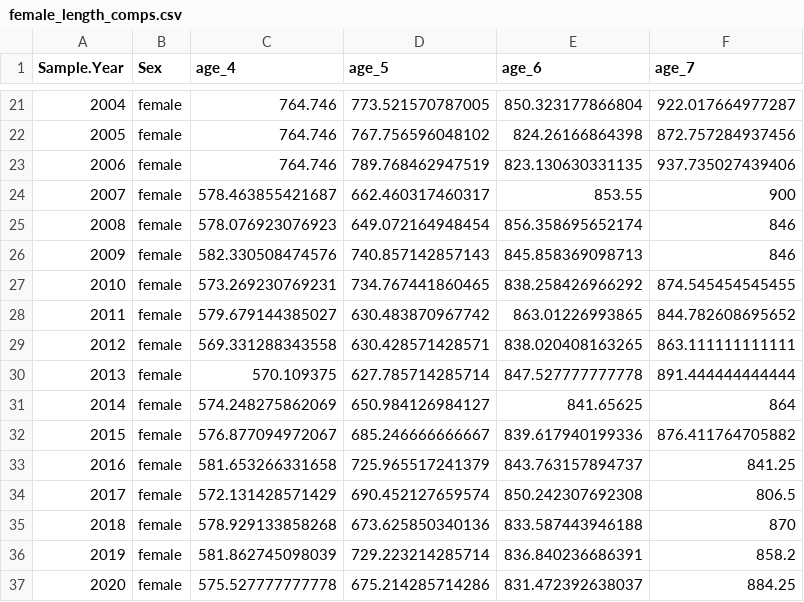
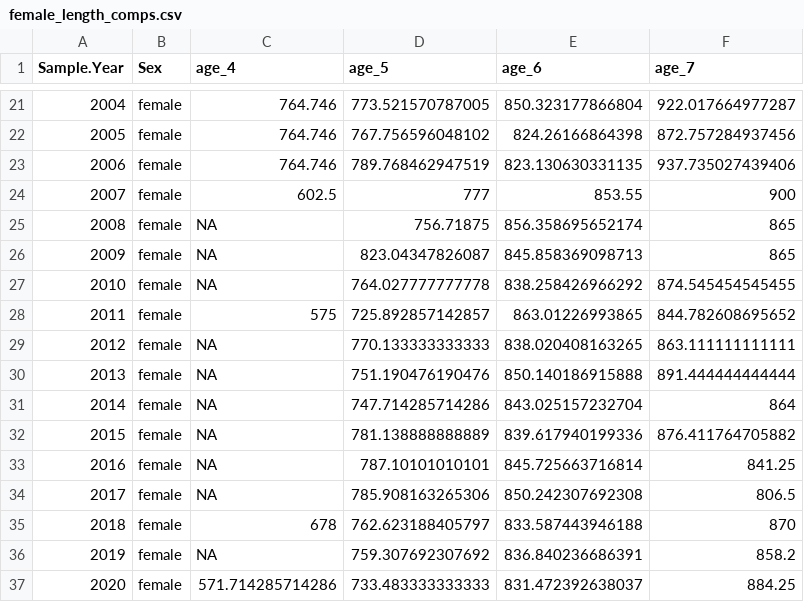
Before and after one commit to Pacific-salmon-assess/yukon-CK-ResDoc, a CSV file: analysis/data/raw/female_length_comps.csv, drawn as a sheet; only a part is shown, gaps mark what is left out; the diff covers the shown part only.

```diff
--- a/analysis/data/raw/female_length_comps.csv
+++ b/analysis/data/raw/female_length_comps.csv
@@ -23,15 +23,15 @@
 2006,"female",764.746,789.768462947519,823.130630331135,937.735027439406
-2007,"female",578.463855421687,662.460317460317,853.55,900
-2008,"female",578.076923076923,649.072164948454,856.358695652174,846
-2009,"female",582.330508474576,740.857142857143,845.858369098713,846
-2010,"female",573.269230769231,734.767441860465,838.258426966292,874.545454545455
-2011,"female",579.679144385027,630.483870967742,863.01226993865,844.782608695652
-2012,"female",569.331288343558,630.428571428571,838.020408163265,863.111111111111
-2013,"female",570.109375,627.785714285714,847.527777777778,891.444444444444
-2014,"female",574.248275862069,650.984126984127,841.65625,864
-2015,"female",576.877094972067,685.246666666667,839.617940199336,876.411764705882
-2016,"female",581.653266331658,725.965517241379,843.763157894737,841.25
-2017,"female",572.131428571429,690.452127659574,850.242307692308,806.5
-2018,"female",578.929133858268,673.625850340136,833.587443946188,870
-2019,"female",581.862745098039,729.223214285714,836.840236686391,858.2
-2020,"female",575.527777777778,675.214285714286,831.472392638037,884.25
+2007,"female",602.5,777,853.55,900
+2008,"female",NA,756.71875,856.358695652174,865
+2009,"female",NA,823.04347826087,845.858369098713,865
+2010,"female",NA,764.027777777778,838.258426966292,874.545454545455
+2011,"female",575,725.892857142857,863.01226993865,844.782608695652
+2012,"female",NA,770.133333333333,838.020408163265,863.111111111111
+2013,"female",NA,751.190476190476,850.140186915888,891.444444444444
+2014,"female",NA,747.714285714286,843.025157232704,864
+2015,"female",NA,781.138888888889,839.617940199336,876.411764705882
+2016,"female",NA,787.10101010101,845.725663716814,841.25
+2017,"female",NA,785.908163265306,850.242307692308,806.5
+2018,"female",678,762.623188405797,833.587443946188,870
+2019,"female",NA,759.307692307692,836.840236686391,858.2
+2020,"female",571.714285714286,733.483333333333,831.472392638037,884.25
```
Also changed, not shown: 8 edited cells elsewhere in this file, analysis/data/generated/reproOutputEM.csv, analysis/data/raw/cdn-yukon-chinook-repro-output.17Mar2025.csv, 4 other files.
